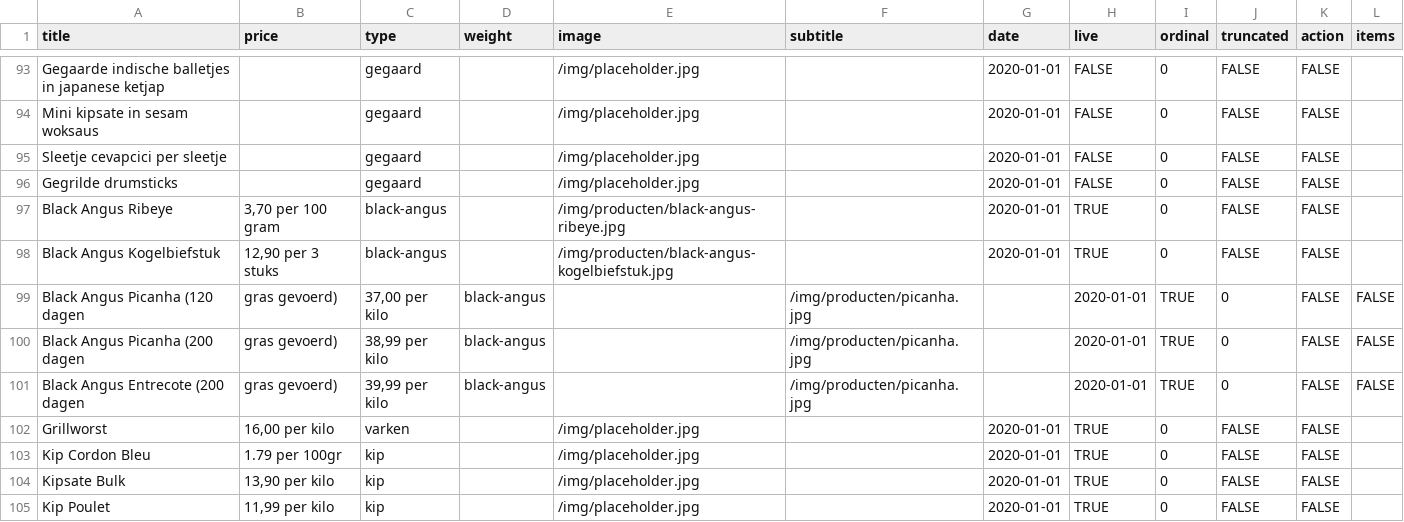
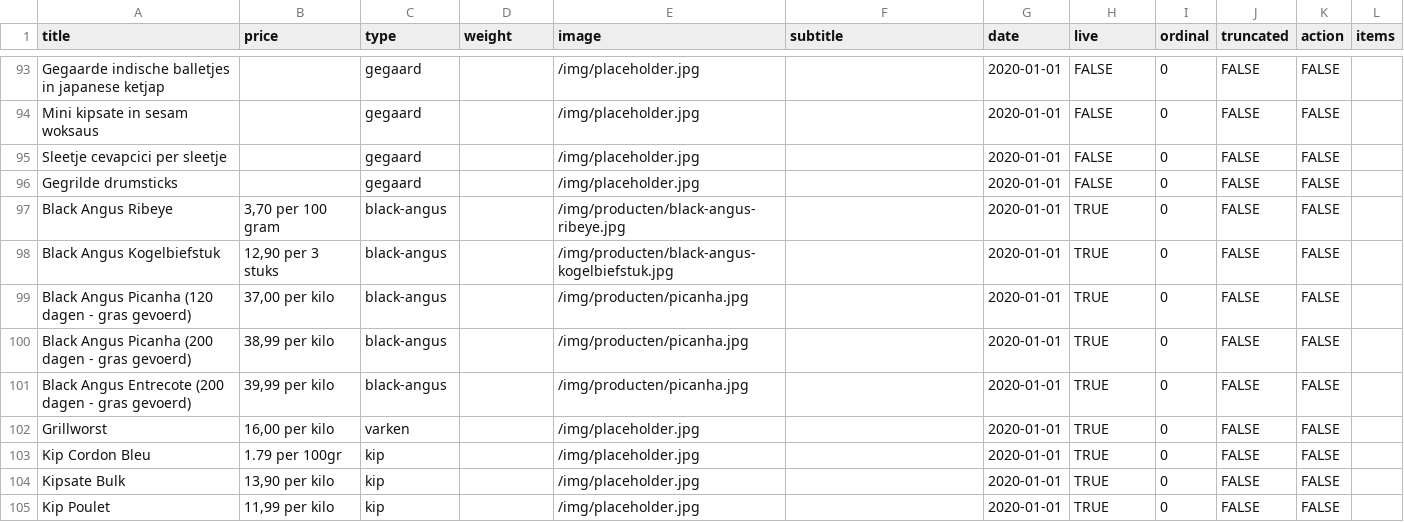
Before and after one commit to stefadinho/SmokeyJohnny_, a CSV file: assortiment/data.csv, drawn as a sheet; only a part is shown, gaps mark what is left out; removed rows and columns are numbered as before the commit, all else as after; the diff names each change by its address in the sheet, - before the commit and + after, or states it on an @@ line.

Commit message:
Update data.csv

```diff
--- a/assortiment/data.csv
+++ b/assortiment/data.csv
-row 99: Black Angus Picanha (120 dagen | gras gevoerd) | 37,00 per kilo | black-angus |  | /img/producten/picanha.jpg |  | 2020-01-01 | TRUE | 0 | FALSE | FALSE
-row 100: Black Angus Picanha (200 dagen | gras gevoerd) | 38,99 per kilo | black-angus |  | /img/producten/picanha.jpg |  | 2020-01-01 | TRUE | 0 | FALSE | FALSE
-row 101: Black Angus Entrecote (200 dagen | gras gevoerd) | 39,99 per kilo | black-angus |  | /img/producten/picanha.jpg |  | 2020-01-01 | TRUE | 0 | FALSE | FALSE
+row 99: Black Angus Picanha (120 dagen - gras gevoerd) | 37,00 per kilo | black-angus |  | /img/producten/picanha.jpg |  | 2020-01-01 | TRUE | 0 | FALSE | FALSE
+row 100: Black Angus Picanha (200 dagen - gras gevoerd) | 38,99 per kilo | black-angus |  | /img/producten/picanha.jpg |  | 2020-01-01 | TRUE | 0 | FALSE | FALSE
+row 101: Black Angus Entrecote (200 dagen - gras gevoerd) | 39,99 per kilo | black-angus |  | /img/producten/picanha.jpg |  | 2020-01-01 | TRUE | 0 | FALSE | FALSE
```
